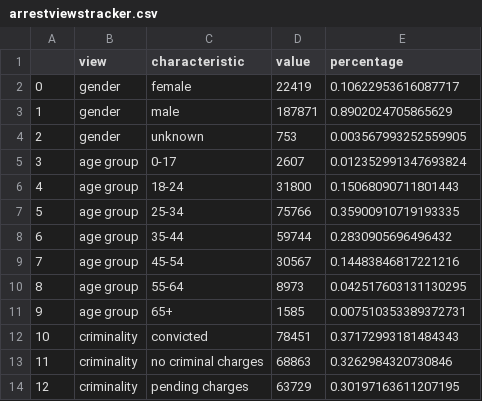
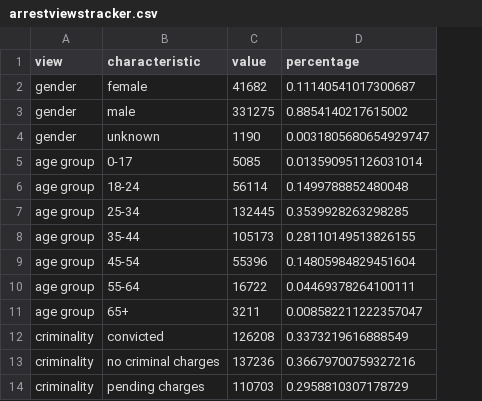
Before and after one commit to hannahjliu/hannahjliu.github.io, a CSV file: ICEtracker/data/arrestviewstracker.csv, drawn as a sheet; removed rows and columns are numbered as before the commit, all else as after; the diff names each change by its address in the sheet, - before the commit and + after, or states it on an @@ line.

Commit message:
updated data behind distribution chart

```diff
--- a/ICEtracker/data/arrestviewstracker.csv
+++ b/ICEtracker/data/arrestviewstracker.csv
-column A, rows 2-14: 0 | 1 | 2 | 3 | 4 | 5 | 6 | 7 | 8 | 9 | 10 | 11 | 12
-C2 (value): 22419
+C2 (value): 41682
-D2 (percentage): 0.10622953616087717
+D2 (percentage): 0.11140541017300687
-C3 (value): 187871
+C3 (value): 331275
-D3 (percentage): 0.8902024705865629
+D3 (percentage): 0.8854140217615002
-C4 (value): 753
+C4 (value): 1190
-D4 (percentage): 0.003567993252559905
+D4 (percentage): 0.0031805680654929747
-C5 (value): 2607
+C5 (value): 5085
-D5 (percentage): 0.012352991347693824
+D5 (percentage): 0.013590951126031014
-C6 (value): 31800
+C6 (value): 56114
-D6 (percentage): 0.15068090711801443
+D6 (percentage): 0.1499788852480048
-C7 (value): 75766
+C7 (value): 132445
-D7 (percentage): 0.35900910719193335
+D7 (percentage): 0.3539928263298285
-C8 (value): 59744
+C8 (value): 105173
-D8 (percentage): 0.2830905696496432
+D8 (percentage): 0.28110149513826155
-C9 (value): 30567
+C9 (value): 55396
-D9 (percentage): 0.14483846817221216
+D9 (percentage): 0.14805984829451604
-C10 (value): 8973
+C10 (value): 16722
-D10 (percentage): 0.042517603131130295
+D10 (percentage): 0.04469378264100111
-C11 (value): 1585
+C11 (value): 3211
-D11 (percentage): 0.007510353389372731
+D11 (percentage): 0.008582211222357047
-C12 (value): 78451
+C12 (value): 126208
-D12 (percentage): 0.37172993181484343
+D12 (percentage): 0.3373219616888549
-C13 (value): 68863
+C13 (value): 137236
-D13 (percentage): 0.3262984320730846
+D13 (percentage): 0.36679700759327216
-C14 (value): 63729
+C14 (value): 110703
-D14 (percentage): 0.30197163611207195
+D14 (percentage): 0.2958810307178729
```
